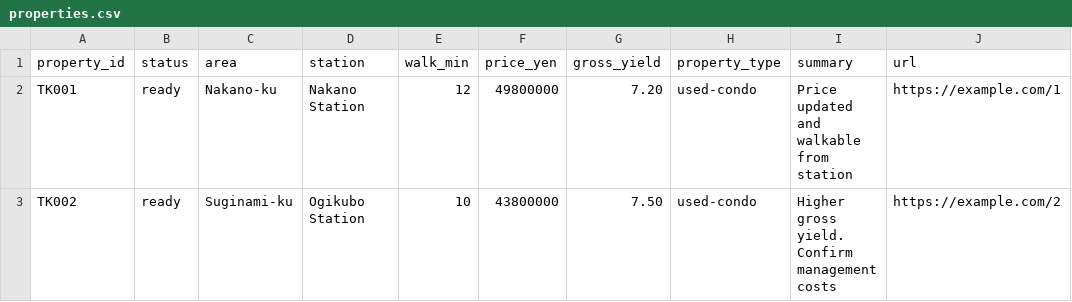
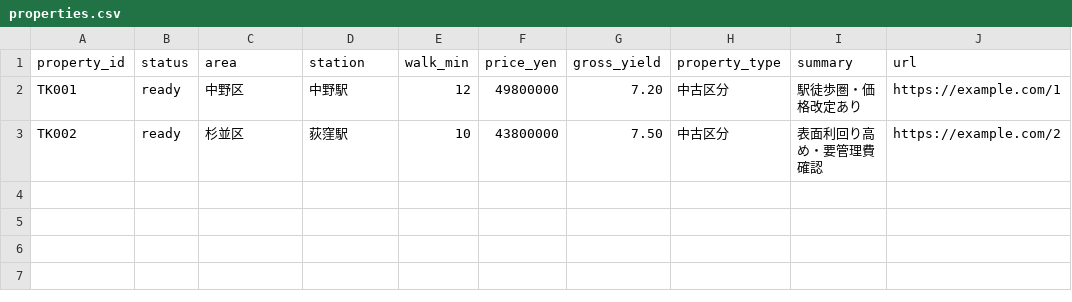
Before and after one commit to univcorp2-ctrl/x-realestate-autopost, a CSV file: data/properties.csv, drawn as a sheet; only a part is shown; the diff names each change by its address in the sheet, - before the commit and + after, or states it on an @@ line.

Commit message:
Add secure setup docs, preview script, and Japanese post template

```diff
--- a/data/properties.csv
+++ b/data/properties.csv
-C2 (area): Nakano-ku
+C2 (area): 中野区
-D2 (station): Nakano Station
+D2 (station): 中野駅
-H2:H3 (property_type): used-condo
+H2:H3 (property_type): 中古区分
-I2 (summary): Price updated and walkable from station
+I2 (summary): 駅徒歩圏・価格改定あり
-C3 (area): Suginami-ku
+C3 (area): 杉並区
-D3 (station): Ogikubo Station
+D3 (station): 荻窪駅
-I3 (summary): Higher gross yield. Confirm management costs
+I3 (summary): 表面利回り高め・要管理費確認
```
